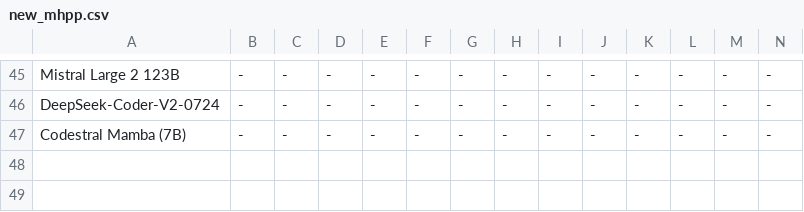
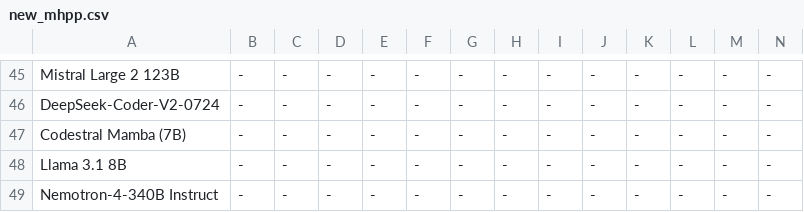
Before and after one commit to SparksofAGI/MHPP, a CSV file: new_mhpp.csv, drawn as a sheet; only a part is shown, gaps mark what is left out; rows hold the shown columns only; the diff names each change by its address in the sheet, - before the commit and + after, or states it on an @@ line.

Commit message:
llama 3.1 8b, nemotron 4 340b instruct

```diff
--- a/new_mhpp.csv
+++ b/new_mhpp.csv
+row 48: Llama 3.1 8B | - | - | - | - | - | - | - | - | - | - | - | - | -
+row 49: Nemotron-4-340B Instruct | - | - | - | - | - | - | - | - | - | - | - | - | -
```
Also changed, not shown: 1 other file.
